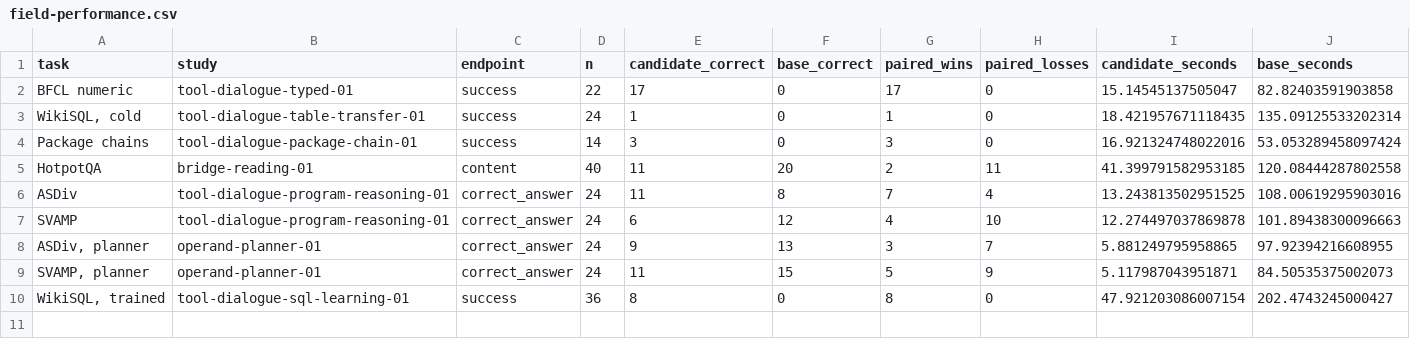
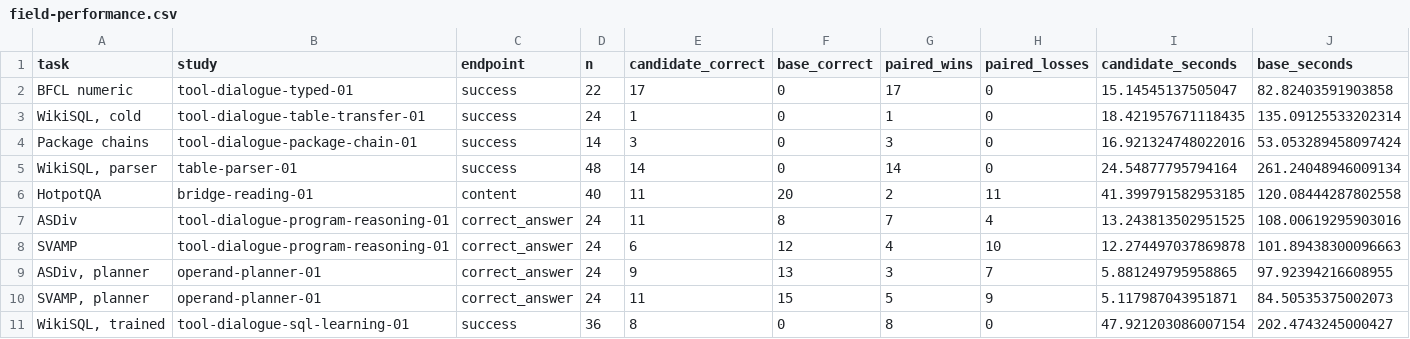
Before and after one commit to lukifer23/LoopQwen-MLX, a CSV file: paper/field-performance.csv, drawn as a sheet; the diff names each change by its address in the sheet, - before the commit and + after, or states it on an @@ line.

```diff
--- a/paper/field-performance.csv
+++ b/paper/field-performance.csv
+row 5: WikiSQL, parser | table-parser-01 | success | 48 | 14 | 0 | 14 | 0 | 24.54877795794164 | 261.24048946009134
```
Also changed, not shown: paper/registry-index.csv, paper/study-index.csv, 18 other files.
